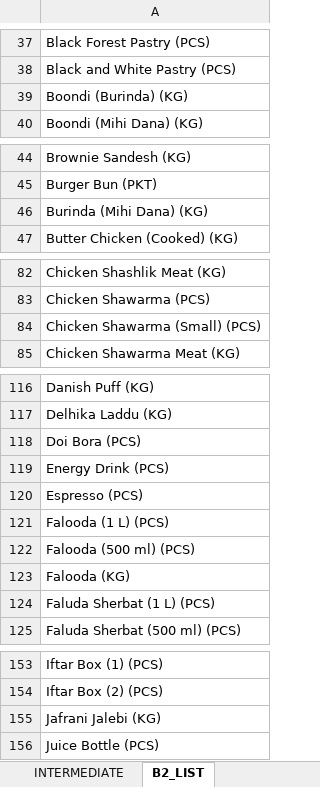
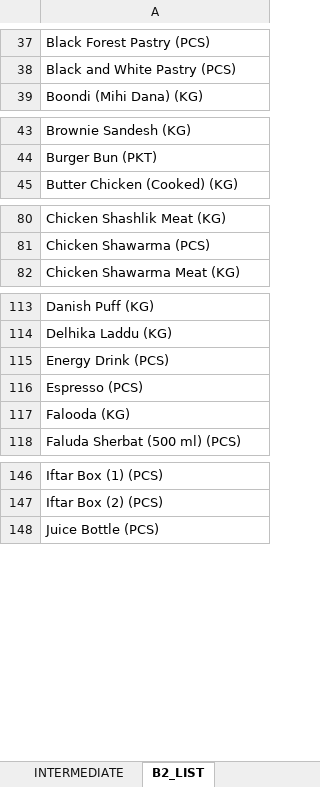
Before and after one commit to saadtabani09/sauslys-ops, an Excel workbook: forms/SAUSLYS_LISTS_v2_2026-09-08.xlsx, sheet B2_LIST, drawn as a sheet; only a part is shown, gaps mark what is left out; values as stored, in another font and other column widths than the file's, no borders; the diff covers the shown part only; the diff names each change by its address in the sheet, - before the commit and + after, or states it on an @@ line.

```diff
--- a/forms/SAUSLYS_LISTS_v2_2026-09-08.xlsx (sheet B2_LIST)
+++ b/forms/SAUSLYS_LISTS_v2_2026-09-08.xlsx (sheet B2_LIST)
-row 39: Boondi (Burinda) (KG)
-row 46: Burinda (Mihi Dana) (KG)
-row 84: Chicken Shawarma (Small) (PCS)
-row 118: Doi Bora (PCS)
-row 121: Falooda (1 L) (PCS)
-row 122: Falooda (500 ml) (PCS)
-row 124: Faluda Sherbat (1 L) (PCS)
-row 155: Jafrani Jalebi (KG)
```
Also changed, not shown: 4 removed rows elsewhere in this sheet, sheet ALIAS, sheet DECISION_LOG, sheet PRODUCT, sheet INTERMEDIATE, sheet PRODUCT_FORMS, sheet OUTLET_LIST, 1 more sheet, 1 other file.
